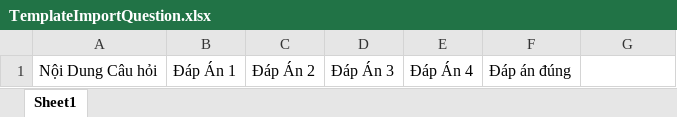
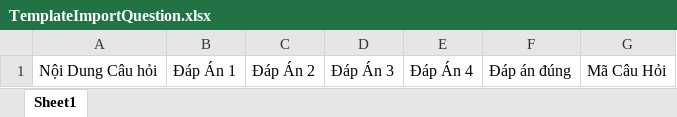
Before and after one commit to trainerminhtran/checkinapp, an Excel workbook: CheckInApp/Content/Template/TemplateImportQuestion.xlsx, sheet Sheet1, drawn as a sheet; values as stored, in another font and other column widths than the file's, no borders; the diff names each change by its address in the sheet, - before the commit and + after, or states it on an @@ line.

```diff
--- a/CheckInApp/Content/Template/TemplateImportQuestion.xlsx (sheet Sheet1)
+++ b/CheckInApp/Content/Template/TemplateImportQuestion.xlsx (sheet Sheet1)
-G1: (empty)
+G1: Mã Câu Hỏi
```
Also changed, not shown: 57 other files.
